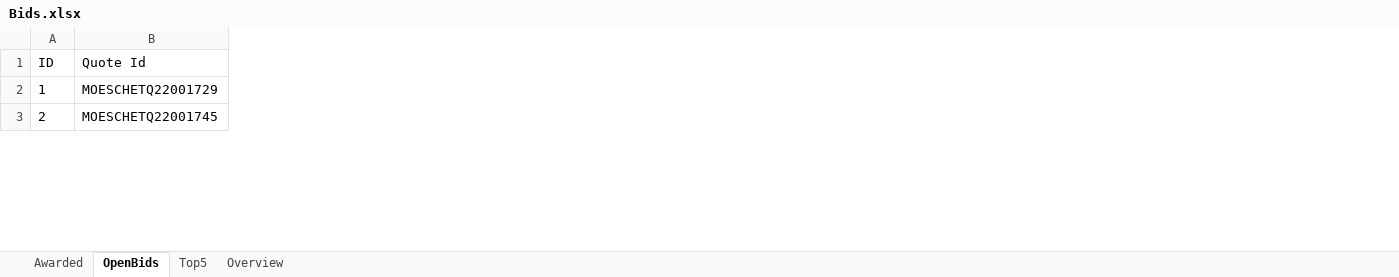
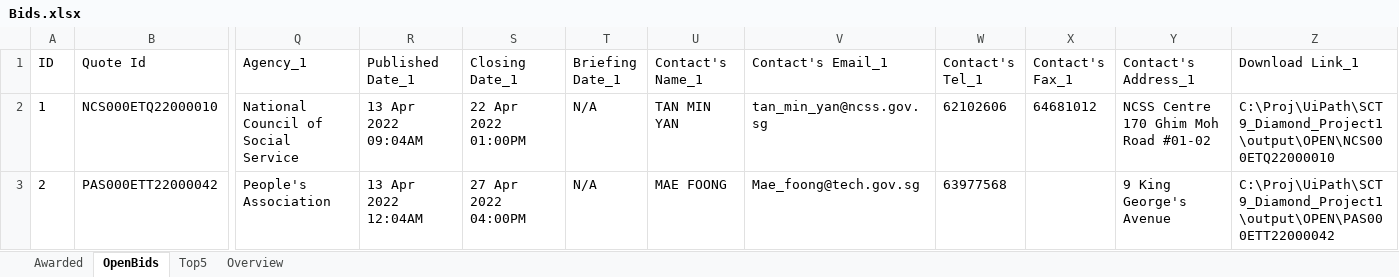
Before and after one commit to lambda100/sct9-diamond-proj1, an Excel workbook: output/Bids.xlsx, sheet OpenBids, drawn as a sheet; only a part is shown, gaps mark what is left out; values as stored, in another font and other column widths than the file's, no borders; the diff covers the shown part only; the diff names each change by its address in the sheet, - before the commit and + after, or states it on an @@ line.

Commit message:
Ryan: Combined CSV

```diff
--- a/output/Bids.xlsx (sheet OpenBids)
+++ b/output/Bids.xlsx (sheet OpenBids)
+column Q (Agency_1), rows 2-3: National Council of Social Service | People's Association
+column R (Published Date_1), rows 2-3: 13 Apr 2022 09:04AM | 13 Apr 2022 12:04AM
+column S (Closing Date_1), rows 2-3: 22 Apr 2022 01:00PM | 27 Apr 2022 04:00PM
+column T (Briefing Date_1), rows 2-3: N/A | N/A
+column U (Contact's Name_1), rows 2-3: TAN MIN YAN | MAE FOONG
+column V (Contact's Email_1), rows 2-3: tan_min_yan@ncss.gov.sg | Mae_foong@tech.gov.sg
+column W (Contact's Tel_1), rows 2-3: 62102606 | 63977568
+column X (Contact's Fax_1), row 2: 64681012
+column Y (Contact's Address_1), rows 2-3: NCSS Centre 170 Ghim Moh Road #01-02 | 9 King George's Avenue
+column Z (Download Link_1), rows 2-3: C:\Proj\UiPath\SCT9_Diamond_Project1\output\OPEN\NCS000ETQ22000010 | C:\Proj\UiPath\SCT9_Diamond_Project1\output\OPEN\PAS000ETT22000042
-B2 (Quote Id): MOESCHETQ22001729
+B2 (Quote Id): NCS000ETQ22000010
-B3 (Quote Id): MOESCHETQ22001745
+B3 (Quote Id): PAS000ETT22000042
```
Also changed, not shown: 16 added rows, 16 removed rows and 131 edited cells elsewhere in this sheet, sheet Top5, sheet Overview, charts or pictures.
